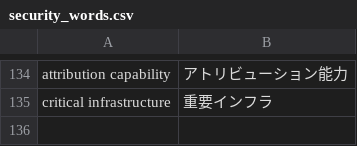
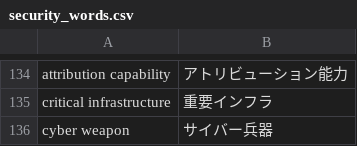
Before and after one commit to SaitoLab/security_words, a CSV file: security_words.csv, drawn as a sheet; only a part is shown, gaps mark what is left out.

Commit message:
Update security_words.csv

```diff
--- a/security_words.csv
+++ b/security_words.csv
@@ -135 +135,2 @@ attribution capability,アトリビューション能力
 critical infrastructure,重要インフラ
+cyber weapon,サイバー兵器
```
